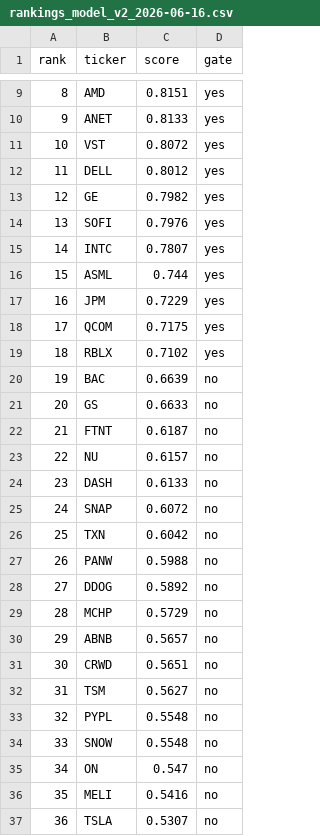
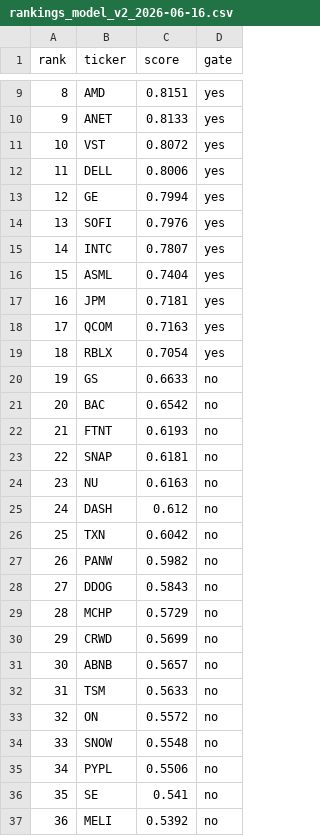
Before and after one commit to c98jyjv9by-a11y/AI-Paper-Trader, a CSV file: backtests/rankings_model_v2_2026-06-16.csv, drawn as a sheet; only a part is shown, gaps mark what is left out; the diff covers the shown part only.

```diff
--- a/backtests/rankings_model_v2_2026-06-16.csv
+++ b/backtests/rankings_model_v2_2026-06-16.csv
@@ -11,27 +11,27 @@ rank,ticker,score,gate
 10,VST,0.8072,yes
-11,DELL,0.8012,yes
-12,GE,0.7982,yes
+11,DELL,0.8006,yes
+12,GE,0.7994,yes
 13,SOFI,0.7976,yes
 14,INTC,0.7807,yes
-15,ASML,0.744,yes
-16,JPM,0.7229,yes
-17,QCOM,0.7175,yes
-18,RBLX,0.7102,yes
-19,BAC,0.6639,no
-20,GS,0.6633,no
-21,FTNT,0.6187,no
-22,NU,0.6157,no
-23,DASH,0.6133,no
-24,SNAP,0.6072,no
+15,ASML,0.7404,yes
+16,JPM,0.7181,yes
+17,QCOM,0.7163,yes
+18,RBLX,0.7054,yes
+19,GS,0.6633,no
+20,BAC,0.6542,no
+21,FTNT,0.6193,no
+22,SNAP,0.6181,no
+23,NU,0.6163,no
+24,DASH,0.612,no
 25,TXN,0.6042,no
-26,PANW,0.5988,no
-27,DDOG,0.5892,no
+26,PANW,0.5982,no
+27,DDOG,0.5843,no
 28,MCHP,0.5729,no
-29,ABNB,0.5657,no
-30,CRWD,0.5651,no
-31,TSM,0.5627,no
-32,PYPL,0.5548,no
+29,CRWD,0.5699,no
+30,ABNB,0.5657,no
+31,TSM,0.5633,no
+32,ON,0.5572,no
 33,SNOW,0.5548,no
-34,ON,0.547,no
-35,MELI,0.5416,no
-36,TSLA,0.5307,no
+34,PYPL,0.5506,no
+35,SE,0.541,no
+36,MELI,0.5392,no
```
Also changed, not shown: 69 edited cells elsewhere in this file, backtests/scenario_model_v2_2026-06-16_diagnostics.csv, backtests/scenario_model_v2_2026-06-16_equity.csv, 27 other files.
